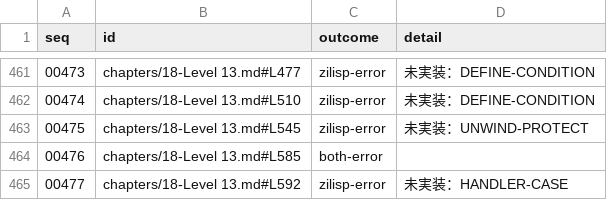
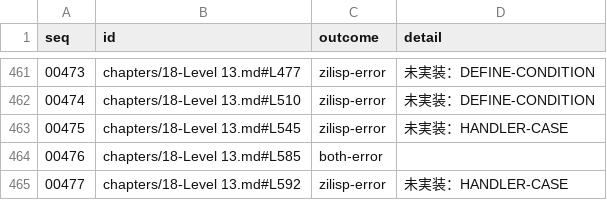
Before and after one commit to fukuyori/zilisp, a TSV file: compatibility/eval-check.tsv, drawn as a sheet; only a part is shown, gaps mark what is left out.

```diff
--- a/compatibility/eval-check.tsv
+++ b/compatibility/eval-check.tsv
@@ -462,3 +462,3 @@ seq	id	outcome	detail
 00474	chapters/18-Level 13.md#L510	zilisp-error	未実装：DEFINE-CONDITION
-00475	chapters/18-Level 13.md#L545	zilisp-error	未実装：UNWIND-PROTECT
+00475	chapters/18-Level 13.md#L545	zilisp-error	未実装：HANDLER-CASE
 00476	chapters/18-Level 13.md#L585	both-error	
```
Also changed, not shown: 30 other files.
